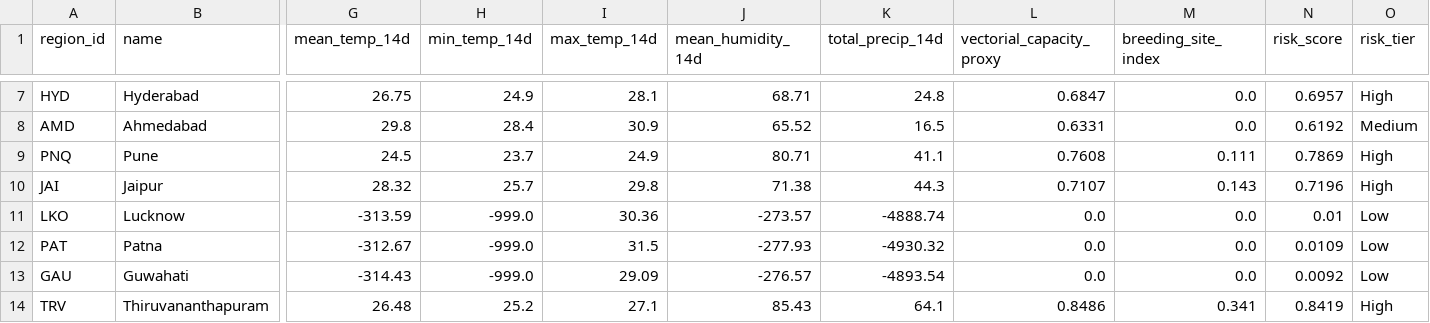
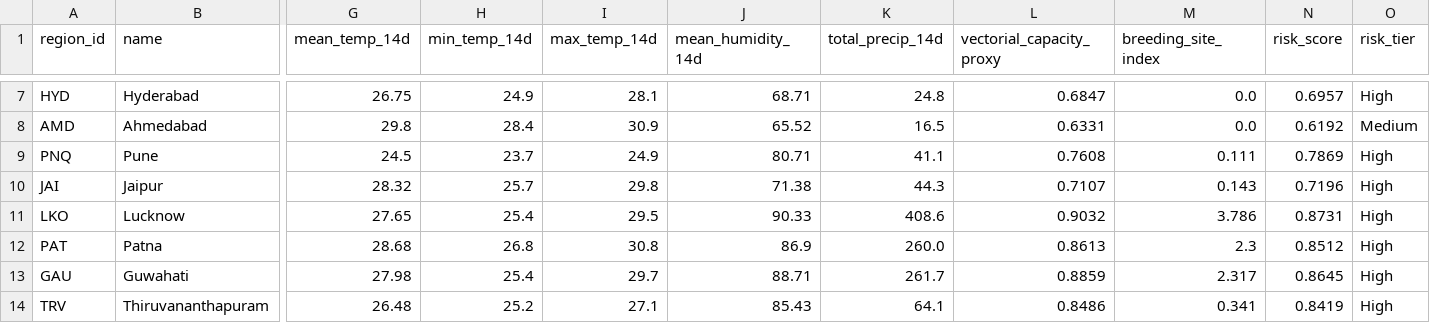
Before and after one commit to Rohith-888-destroyer/BioWeather, a CSV file: data/processed/risk_predictions.csv, drawn as a sheet; only a part is shown, gaps mark what is left out; the diff covers the shown part only; the diff names each change by its address in the sheet, - before the commit and + after, or states it on an @@ line.

```diff
--- a/data/processed/risk_predictions.csv
+++ b/data/processed/risk_predictions.csv
-G11 (mean_temp_14d): -313.59
+G11 (mean_temp_14d): 27.65
-H11 (min_temp_14d): -999.0
+H11 (min_temp_14d): 25.4
-I11 (max_temp_14d): 30.36
+I11 (max_temp_14d): 29.5
-J11 (mean_humidity_14d): -273.57
+J11 (mean_humidity_14d): 90.33
-K11 (total_precip_14d): -4888.74
+K11 (total_precip_14d): 408.6
-L11 (vectorial_capacity_proxy): 0.0
+L11 (vectorial_capacity_proxy): 0.9032
-M11 (breeding_site_index): 0.0
+M11 (breeding_site_index): 3.786
-N11 (risk_score): 0.01
+N11 (risk_score): 0.8731
-O11:O13 (risk_tier): Low
+O11:O13 (risk_tier): High
-G12 (mean_temp_14d): -312.67
+G12 (mean_temp_14d): 28.68
-H12 (min_temp_14d): -999.0
+H12 (min_temp_14d): 26.8
-I12 (max_temp_14d): 31.5
+I12 (max_temp_14d): 30.8
-J12 (mean_humidity_14d): -277.93
+J12 (mean_humidity_14d): 86.9
-K12 (total_precip_14d): -4930.32
+K12 (total_precip_14d): 260.0
-L12 (vectorial_capacity_proxy): 0.0
+L12 (vectorial_capacity_proxy): 0.8613
-M12 (breeding_site_index): 0.0
+M12 (breeding_site_index): 2.3
-N12 (risk_score): 0.0109
+N12 (risk_score): 0.8512
-G13 (mean_temp_14d): -314.43
+G13 (mean_temp_14d): 27.98
-H13 (min_temp_14d): -999.0
+H13 (min_temp_14d): 25.4
-I13 (max_temp_14d): 29.09
+I13 (max_temp_14d): 29.7
-J13 (mean_humidity_14d): -276.57
+J13 (mean_humidity_14d): 88.71
-K13 (total_precip_14d): -4893.54
+K13 (total_precip_14d): 261.7
-L13 (vectorial_capacity_proxy): 0.0
+L13 (vectorial_capacity_proxy): 0.8859
-M13 (breeding_site_index): 0.0
+M13 (breeding_site_index): 2.317
-N13 (risk_score): 0.0092
+N13 (risk_score): 0.8645
```
Also changed, not shown: 115 edited cells elsewhere in this file, data/processed/features_latest.csv, 7 other files.
